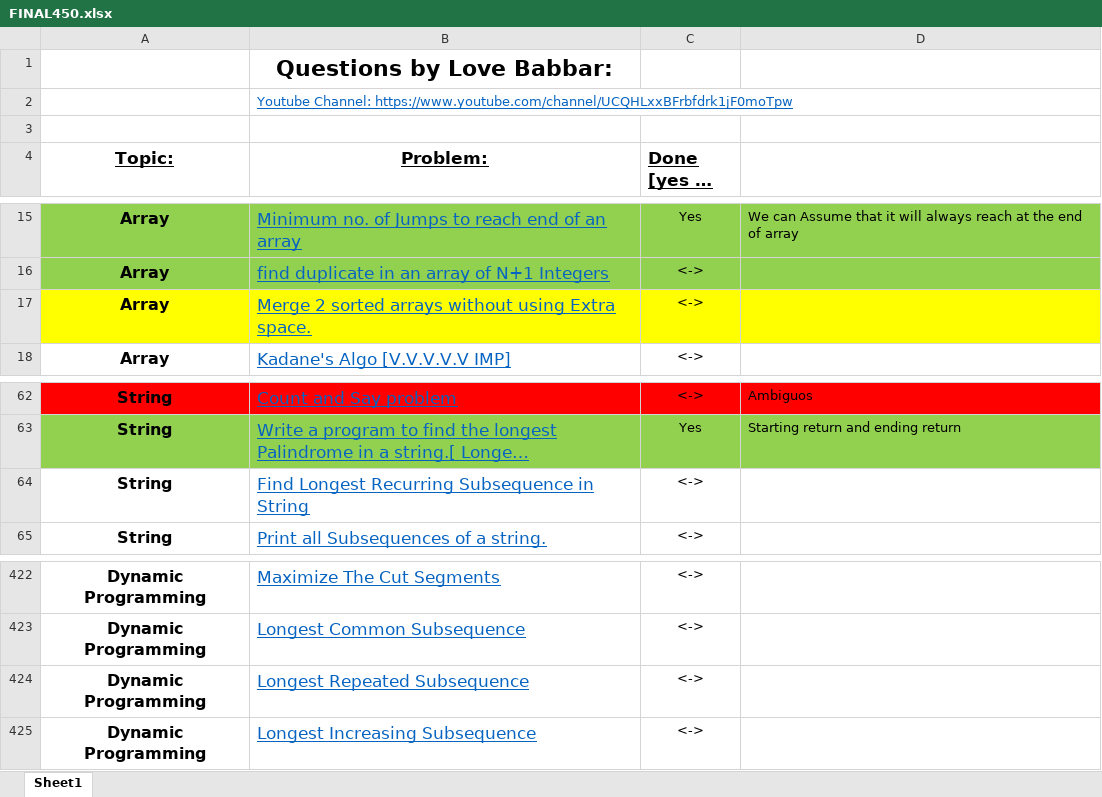
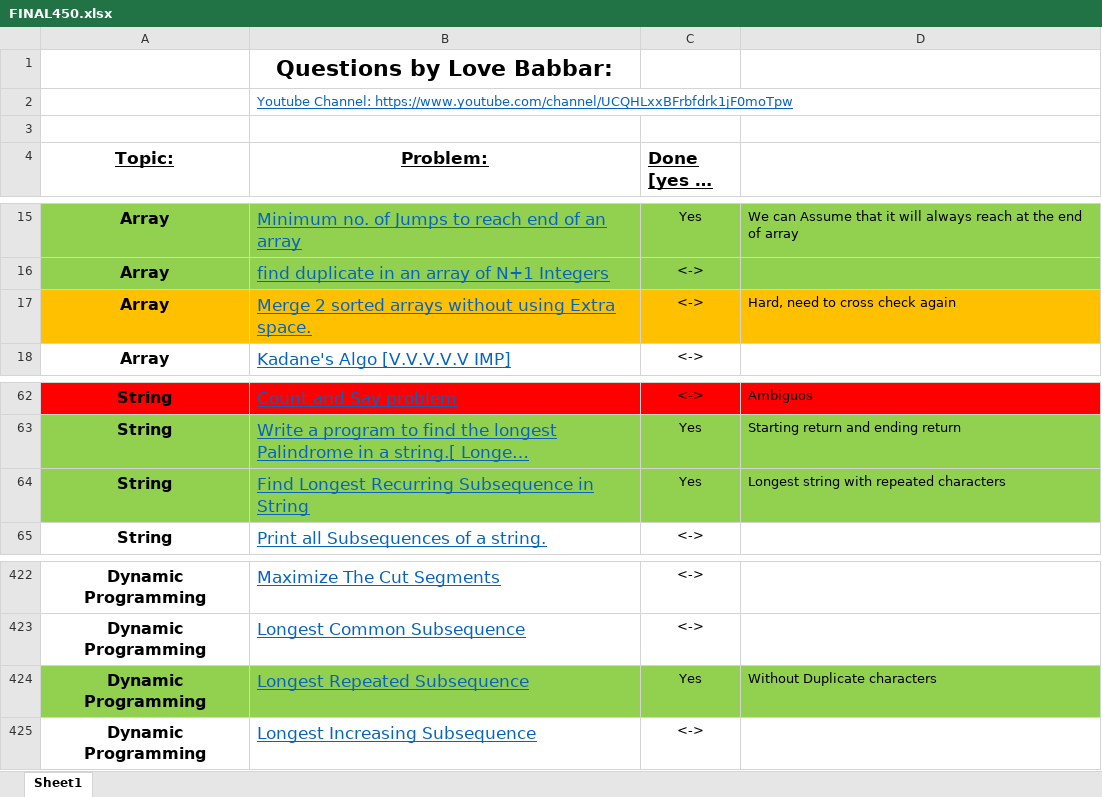
Before and after one commit to siddharth8763/DataStructureProblems, an Excel workbook: FINAL450.xlsx, sheet Sheet1, drawn as a sheet; only a part is shown, gaps mark what is left out; long unchanged cells end in …; values as stored, in another font and other column widths than the file's, no borders; the diff names each change by its address in the sheet, - before the commit and + after, or states it on an @@ line.

Commit message:
Longest rec substr with and without duplicate added

```diff
--- a/FINAL450.xlsx (sheet Sheet1)
+++ b/FINAL450.xlsx (sheet Sheet1)
-A17:D17 fill: #FFFF00
+A17:D17 fill: #FFC000
-D17: (empty)
+D17: Hard, need to cross check again
-A64:D64 fill: none
+A64:D64 fill: #92D050
-C64 (Done [yes or no]): <->
+C64 (Done [yes or no]): Yes
-D64: (empty)
+D64: Longest string with repeated characters
-A424:D424 fill: none
+A424:D424 fill: #92D050
-C424 (Done [yes or no]): <->
+C424 (Done [yes or no]): Yes
-D424: (empty)
+D424: Without Duplicate characters
```
Also changed, not shown: 4 other files.
